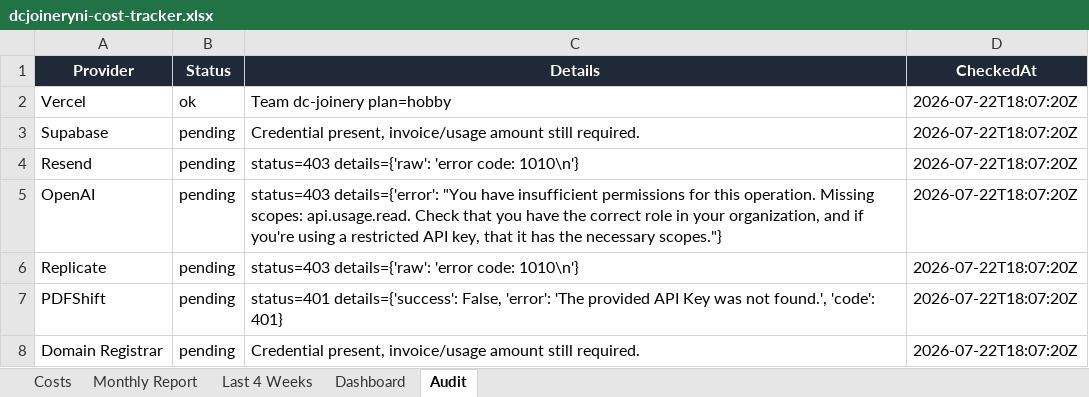
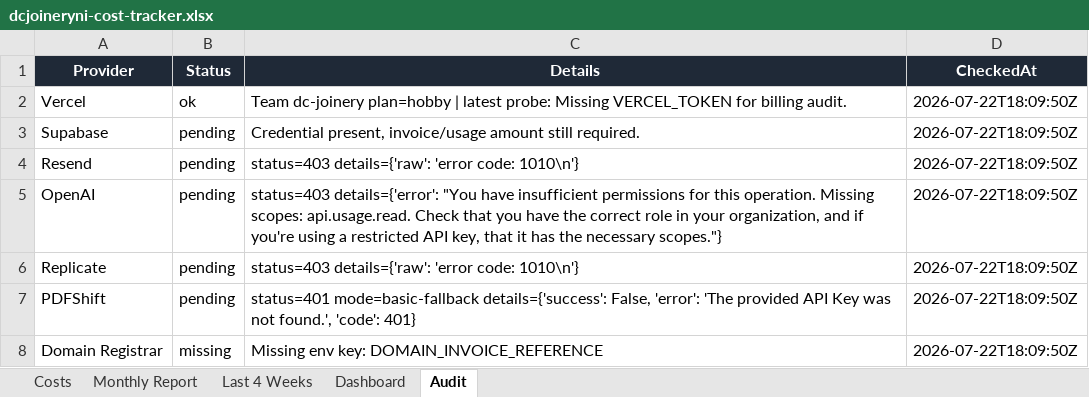
Before and after one commit to widniewski-ux/dc-joinery, an Excel workbook: ops/costs/dcjoineryni-cost-tracker.xlsx, sheet Audit, drawn as a sheet; values as stored, in another font and other column widths than the file's, no borders; the diff names each change by its address in the sheet, - before the commit and + after, or states it on an @@ line.

```diff
--- a/ops/costs/dcjoineryni-cost-tracker.xlsx (sheet Audit)
+++ b/ops/costs/dcjoineryni-cost-tracker.xlsx (sheet Audit)
-C2 (Details): …dc-joinery plan=hobby
+C2 (Details): …dc-joinery plan=hobby | latest probe: Missing VERCEL_TOKEN for billing audit.
-D2:D8 (CheckedAt): 2026-07-22T18:07:20Z
+D2:D8 (CheckedAt): 2026-07-22T18:09:50Z
-C7 (Details): status=401 details={'success': False,…
+C7 (Details): status=401 mode=basic-fallback details={'success': False,…
-B8 (Status): pending
+B8 (Status): missing
-C8 (Details): Credential present, invoice/usage amount still required.
+C8 (Details): Missing env key: DOMAIN_INVOICE_REFERENCE
```
Also changed, not shown: sheet Costs, 2 other files.
